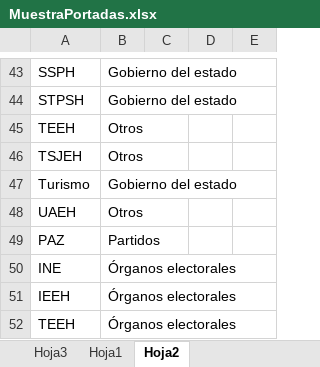
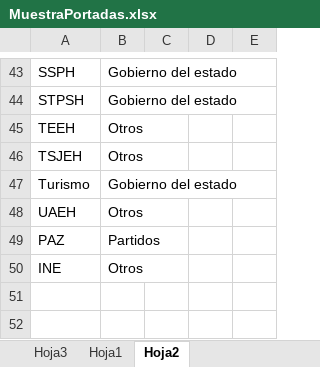
Before and after one commit to thelonious9/Reporteportadas, an Excel workbook: MuestraPortadas.xlsx, sheet Hoja2, drawn as a sheet; only a part is shown, gaps mark what is left out; values as stored, in another font and other column widths than the file's, no borders; table styles not drawn; the diff names each change by its address in the sheet, - before the commit and + after, or states it on an @@ line.

Commit message:
Reporte portadas corregido

```diff
--- a/MuestraPortadas.xlsx (sheet Hoja2)
+++ b/MuestraPortadas.xlsx (sheet Hoja2)
-B50: Órganos electorales
+B50: Otros
-row 51: IEEH | Órganos electorales
-row 52: TEEH | Órganos electorales
```
Also changed, not shown: sheet Hoja1, 1 other file.
